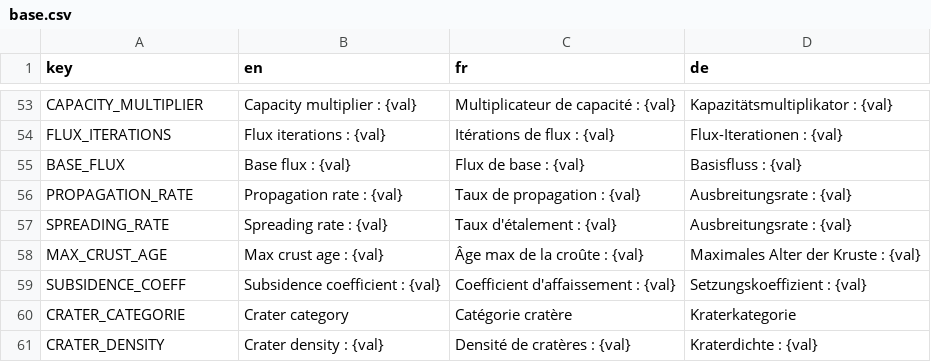
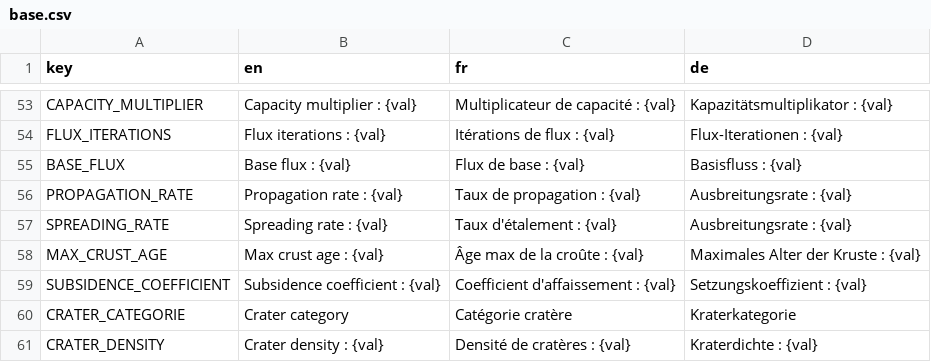
Before and after one commit to Jujedie/PlanetGenerator, a CSV file: data/translations/base.csv, drawn as a sheet; only a part is shown, gaps mark what is left out.

Commit message:
Refactor translation keys and update parameter handling in UI
- Changed translation key from 'SUBSIDENCE_COEFF' to 'SUBSIDENCE_COEFFICIENT' in base.csv for consistency.
- Updated binary translation files for English, French, and German.
- Modified the region map export function to accept an additional parameter for optimized region generation.
- Refactored slider change functions to directly retrieve values from LineEdit nodes, simplifying the update process.
- Removed redundant parameter passing in the maj_labels function, streamlining the label update process.
- Added random seed and name generation functions to enhance user experience.
- Updated randomization logic for sliders to improve usability and maintainability.

```diff
--- a/data/translations/base.csv
+++ b/data/translations/base.csv
@@ -58,3 +58,3 @@ SPREADING_RATE,Spreading rate : {val},Taux d'étalement : {val},Ausbreitungsrate
 MAX_CRUST_AGE,Max crust age : {val},Âge max de la croûte : {val},Maximales Alter der Kruste : {val}
-SUBSIDENCE_COEFF,Subsidence coefficient : {val},Coefficient d'affaissement : {val},Setzungskoeffizient : {val}
+SUBSIDENCE_COEFFICIENT,Subsidence coefficient : {val},Coefficient d'affaissement : {val},Setzungskoeffizient : {val}
 CRATER_CATEGORIE,Crater category,Catégorie cratère,Kraterkategorie
```
Also changed, not shown: 7 other files.
